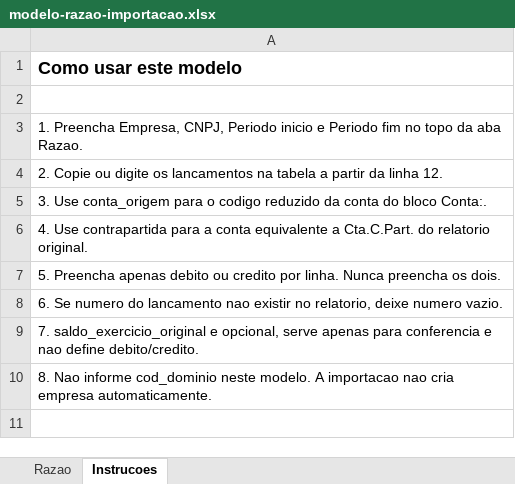
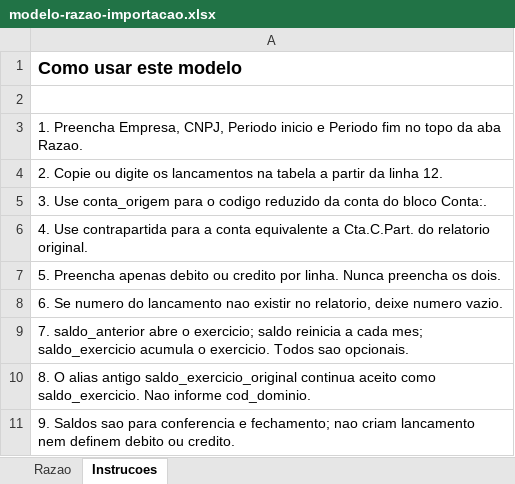
Before and after one commit to Lucassribeiro9/classificador-conta-contabil, an Excel workbook: modelo-razao-importacao.xlsx, sheet Instrucoes, drawn as a sheet; values as stored, in another font and other column widths than the file's, no borders; the diff names each change by its address in the sheet, - before the commit and + after, or states it on an @@ line.

Commit message:
docs(razao): documentar saldos e fechamentos mensais (#541)

```diff
--- a/modelo-razao-importacao.xlsx (sheet Instrucoes)
+++ b/modelo-razao-importacao.xlsx (sheet Instrucoes)
-A9: 7. saldo_exercicio_original e opcional, serve apenas para conferencia e nao define debito/credito.
+A9: 7. saldo_anterior abre o exercicio; saldo reinicia a cada mes; saldo_exercicio acumula o exercicio. Todos sao opcionais.
-A10: 8. Nao informe cod_dominio neste modelo. A importacao nao cria empresa automaticamente.
+A10: 8. O alias antigo saldo_exercicio_original continua aceito como saldo_exercicio. Nao informe cod_dominio.
+row 11: 9. Saldos sao para conferencia e fechamento; nao criam lancamento nem definem debito ou credito.
```
Also changed, not shown: sheet Razao, 2 other files.
